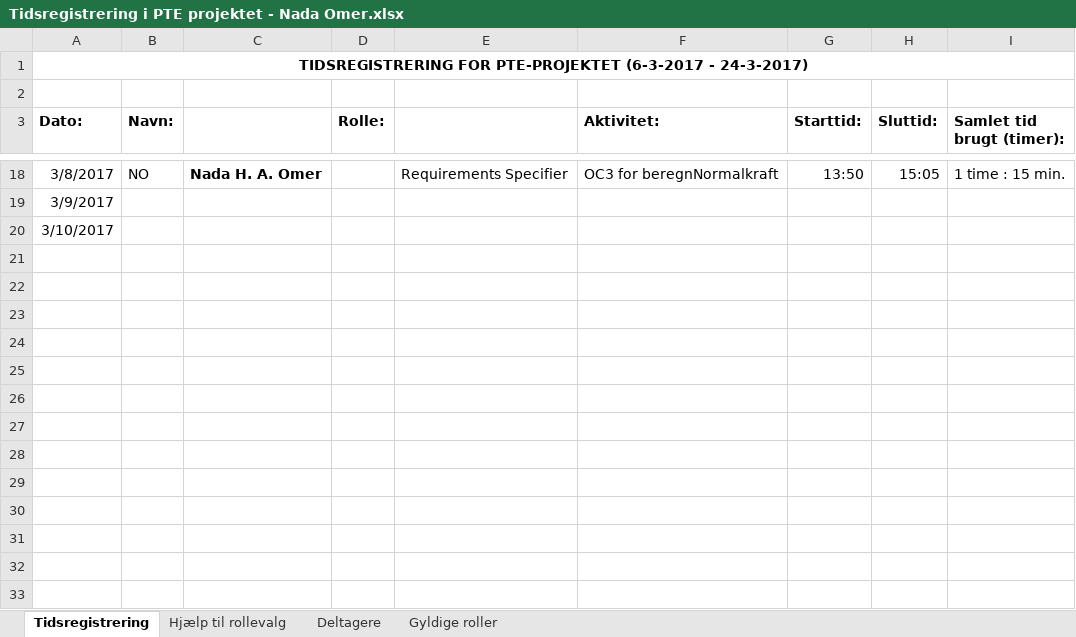
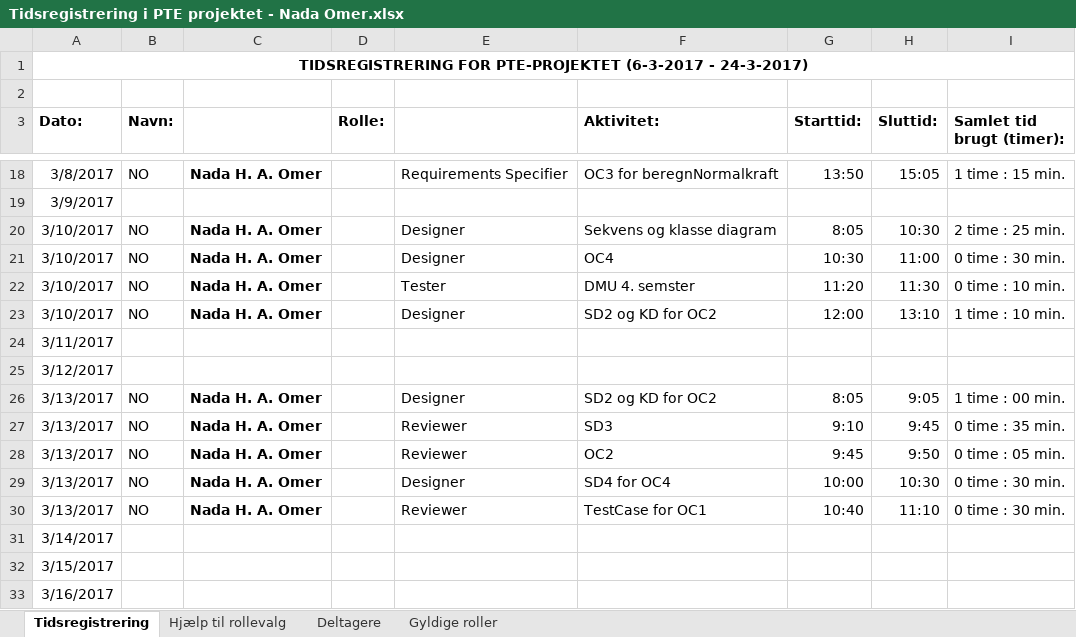
Before and after one commit to aggerzz/PTE-projekt, an Excel workbook: Documentation/08 - Project Management/Tidsregistrering/Tidsregistrering i PTE projektet - Nada Omer.xlsx, sheet Tidsregistrering, drawn as a sheet; only a part is shown, gaps mark what is left out; values as stored, in another font and other column widths than the file's, no borders; addresses are those after the commit; the diff names each change by its address in the sheet, - before the commit and + after, or states it on an @@ line.

```diff
--- a/Documentation/08 - Project Management/Tidsregistrering/Tidsregistrering i PTE projektet - Nada Omer.xlsx (sheet Tidsregistrering)
+++ b/Documentation/08 - Project Management/Tidsregistrering/Tidsregistrering i PTE projektet - Nada Omer.xlsx (sheet Tidsregistrering)
+row 20: 3/10/2017 | NO | Nada H. A. Omer |  | Designer | Sekvens og klasse diagram | 8:05 | 10:30 | 2 time : 25 min.
+row 21: 3/10/2017 | NO | Nada H. A. Omer |  | Designer | OC4 | 10:30 | 11:00 | 0 time : 30 min.
+row 22: 3/10/2017 | NO | Nada H. A. Omer |  | Tester | DMU 4. semster | 11:20 | 11:30 | 0 time : 10 min.
+row 23: 3/10/2017 | NO | Nada H. A. Omer |  | Designer | SD2 og KD for OC2 | 12:00 | 13:10 | 1 time : 10 min.
-A24 (Dato:): 3/10/2017
+A24 (Dato:): 3/11/2017
+row 25: 3/12/2017
+row 26: 3/13/2017 | NO | Nada H. A. Omer |  | Designer | SD2 og KD for OC2 | 8:05 | 9:05 | 1 time : 00 min.
+row 27: 3/13/2017 | NO | Nada H. A. Omer |  | Reviewer | SD3 | 9:10 | 9:45 | 0 time : 35 min.
+row 28: 3/13/2017 | NO | Nada H. A. Omer |  | Reviewer | OC2 | 9:45 | 9:50 | 0 time : 05 min.
+row 29: 3/13/2017 | NO | Nada H. A. Omer |  | Designer | SD4 for OC4 | 10:00 | 10:30 | 0 time : 30 min.
+row 30: 3/13/2017 | NO | Nada H. A. Omer |  | Reviewer | TestCase for OC1 | 10:40 | 11:10 | 0 time : 30 min.
+row 31: 3/14/2017
+row 32: 3/15/2017
+row 33: 3/16/2017
```
Also changed, not shown: 4 other files.
